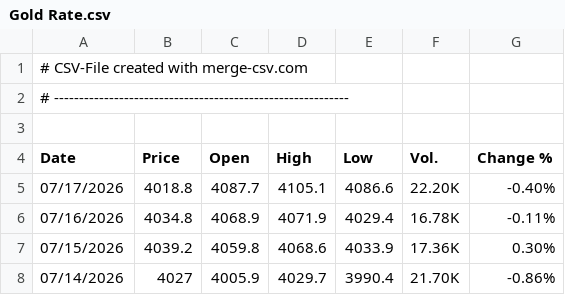
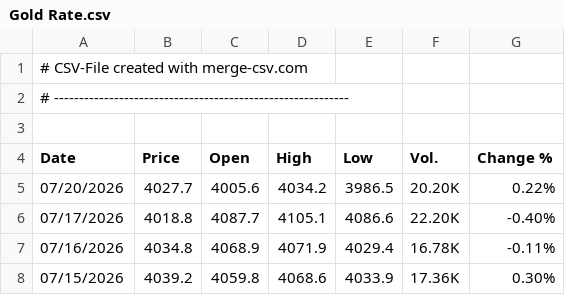
Before and after one commit to alagarsamy-m/GoldSense, a CSV file: dataset/Gold Rate.csv, drawn as a sheet; only a part is shown; the shorter side is filled out with more unchanged rows.

```diff
--- a/dataset/Gold Rate.csv
+++ b/dataset/Gold Rate.csv
@@ -4,2 +4,3 @@
 "Date","Price","Open","High","Low","Vol.","Change %"
+"07/20/2026","4027.7","4005.6","4034.2","3986.5","20.20K","0.22%"
 "07/17/2026","4018.8","4087.7","4105.1","4086.6","22.20K","-0.40%"
```
Also changed, not shown: dataset/USD-INR.csv, dataset/prediction_logs.csv, 14 other files.
